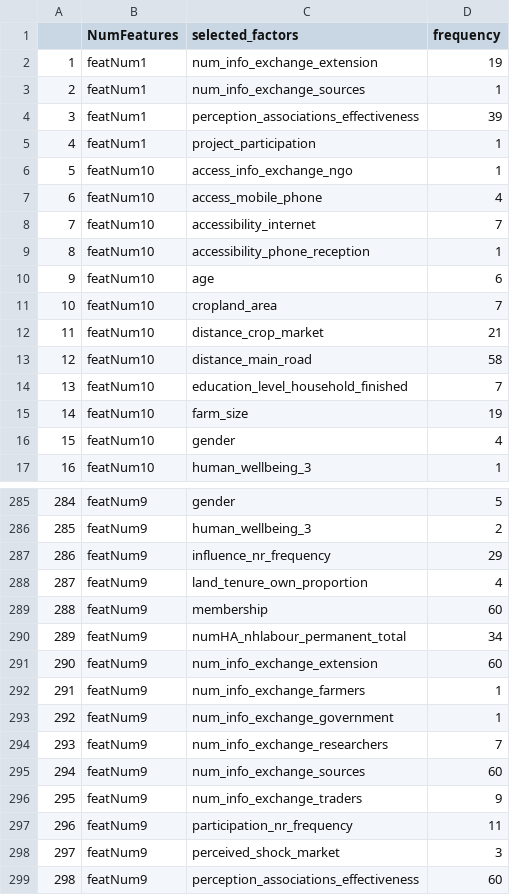
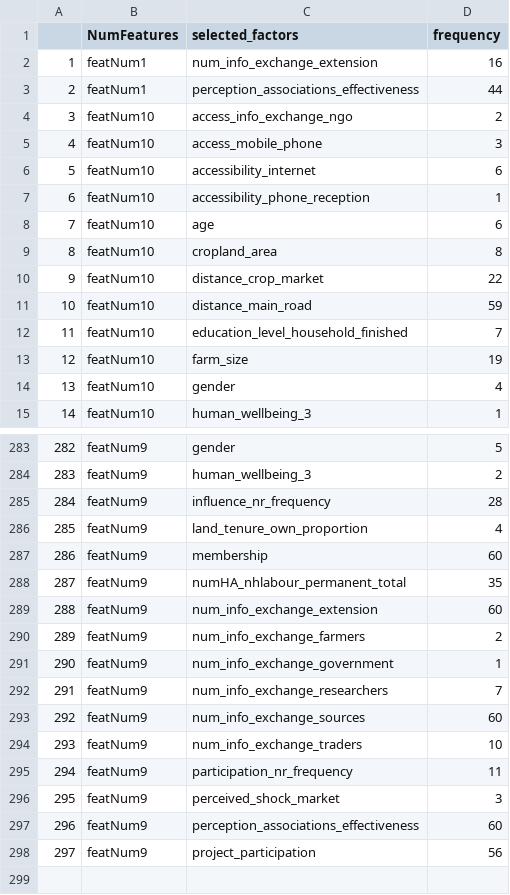
Before and after one commit to andreacsanchezb10/HOLPA_factors_influencing_adoption_dfs, a CSV file: results/per/indirect/per_training_participation_selectedFactors_freq.csv, drawn as a sheet; only a part is shown, gaps mark what is left out; the shorter side is filled out with more unchanged rows; removed rows and columns are numbered as before the commit, all else as after; the diff covers the shown part only; the diff names each change by its address in the sheet, - before the commit and + after, or states it on an @@ line.

```diff
--- a/results/per/indirect/per_training_participation_selectedFactors_freq.csv
+++ b/results/per/indirect/per_training_participation_selectedFactors_freq.csv
-D2 (frequency): 19
+D2 (frequency): 16
-row 3: 2 | featNum1 | num_info_exchange_sources | 1
@@ column A renumbered from row 3 down @@
-D3 (frequency): 39
+D3 (frequency): 44
-row 5: 4 | featNum1 | project_participation | 1
-D4 (frequency): 1
+D4 (frequency): 2
-D5 (frequency): 4
+D5 (frequency): 3
-D6 (frequency): 7
+D6 (frequency): 6
-D9 (frequency): 7
+D9 (frequency): 8
-D10 (frequency): 21
+D10 (frequency): 22
-D11 (frequency): 58
+D11 (frequency): 59
-D285 (frequency): 29
+D285 (frequency): 28
-D288 (frequency): 34
+D288 (frequency): 35
-D290 (frequency): 1
+D290 (frequency): 2
-D294 (frequency): 9
+D294 (frequency): 10
```
Also changed, not shown: 1 added row, 1 removed row and 98 edited cells elsewhere in this file, results/per/indirect/per_training_participation_accValAllFuzzyForest.csv, results/per/indirect/per_training_participation_accValAllRandomForest.csv, 4 other files.
